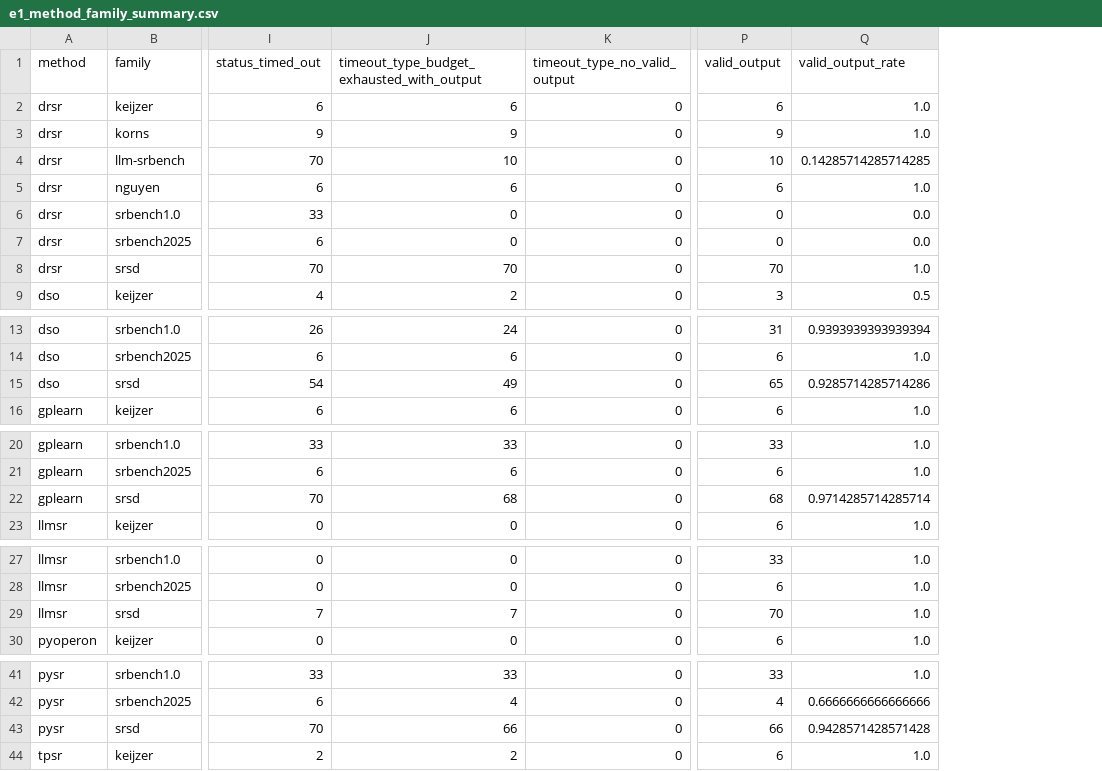
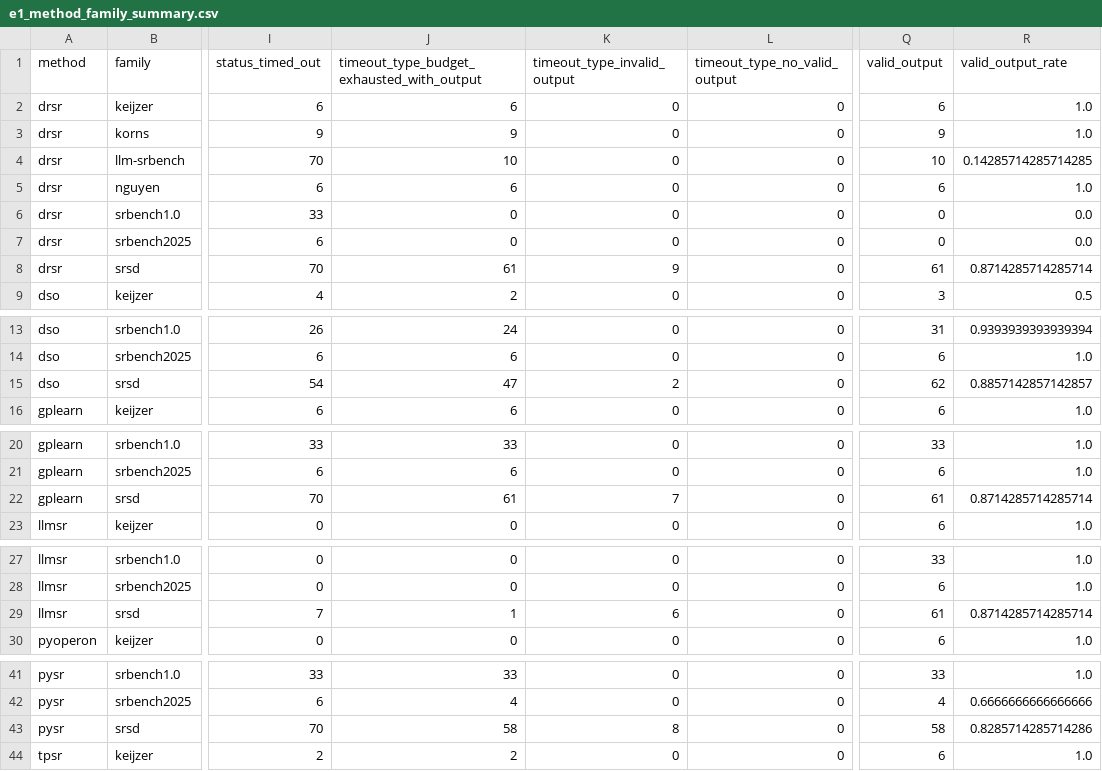
Before and after one commit to scientific-intelligent-modelling/scientific-intelligent-modelling, a CSV file: exp-planning/02.E1选择验证/e1_result_digest_20260424-041046/e1_method_family_summary.csv, drawn as a sheet; only a part is shown, gaps mark what is left out; addresses are those after the commit; the diff covers the shown part only; the diff names each change by its address in the sheet, - before the commit and + after, or states it on an @@ line.

```diff
--- a/exp-planning/02.E1选择验证/e1_result_digest_20260424-041046/e1_method_family_summary.csv
+++ b/exp-planning/02.E1选择验证/e1_result_digest_20260424-041046/e1_method_family_summary.csv
+column K (timeout_type_invalid_output), rows 2-9: 0 | 0 | 0 | 0 | 0 | 0 | 9 | 0; rows 13-16: 0 | 0 | 2 | 0; rows 20-23: 0 | 0 | 7 | 0; rows 27-30: 0 | 0 | 6 | 0; rows 41-44: 0 | 0 | 8 | 0
-J8: 70
+J8: 61
-Q8 (valid_output): 70
+Q8 (valid_output): 61
-R8 (valid_output_rate): 1.0
+R8 (valid_output_rate): 0.8714285714285714
-J15: 49
+J15: 47
-Q15 (valid_output): 65
+Q15 (valid_output): 62
-R15 (valid_output_rate): 0.9285714285714286
+R15 (valid_output_rate): 0.8857142857142857
-J22: 68
+J22: 61
-Q22 (valid_output): 68
+Q22 (valid_output): 61
-R22 (valid_output_rate): 0.9714285714285714
+R22 (valid_output_rate): 0.8714285714285714
-J29: 7
+J29: 1
-Q29 (valid_output): 70
+Q29 (valid_output): 61
-R29 (valid_output_rate): 1.0
+R29 (valid_output_rate): 0.8714285714285714
-J43: 66
+J43: 58
-Q43 (valid_output): 66
+Q43 (valid_output): 58
-R43 (valid_output_rate): 0.9428571428571428
+R43 (valid_output_rate): 0.8285714285714286
```
Also changed, not shown: 5 edited cells elsewhere in this file, exp-planning/02.E1选择验证/e1_result_digest_20260424-041046/e1_dataset_coverage.csv, exp-planning/02.E1选择验证/e1_result_digest_20260424-041046/e1_method_summary.csv, 12 other files.
